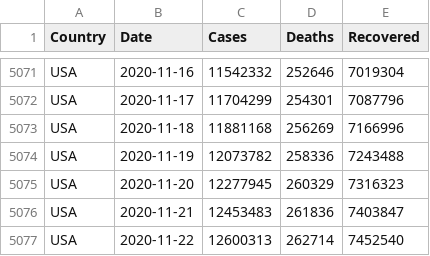
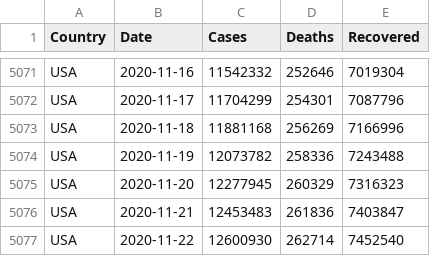
Before and after one commit to MMR-19/COVID-19-Data, a CSV file: COVID-19 Global.csv, drawn as a sheet; only a part is shown, gaps mark what is left out.

Commit message:
Global - 22/Nov/2020

```diff
--- a/COVID-19 Global.csv
+++ b/COVID-19 Global.csv
@@ -5076,2 +5076,2 @@ USA,2020-11-20,12277945,260329,7316323
 USA,2020-11-21,12453483,261836,7403847
-USA,2020-11-22,12600313,262714,7452540
+USA,2020-11-22,12600930,262714,7452540
```
